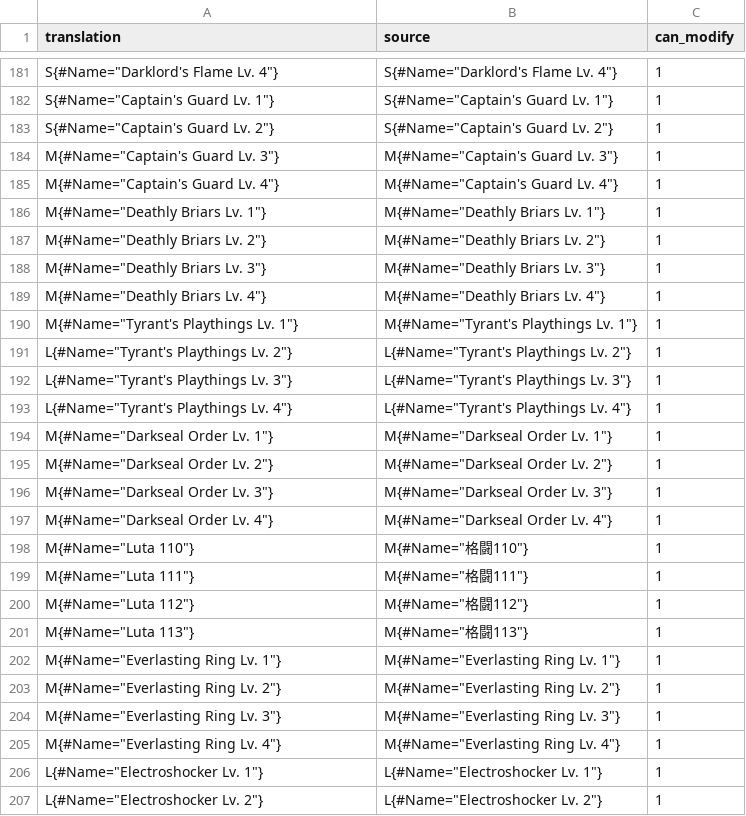
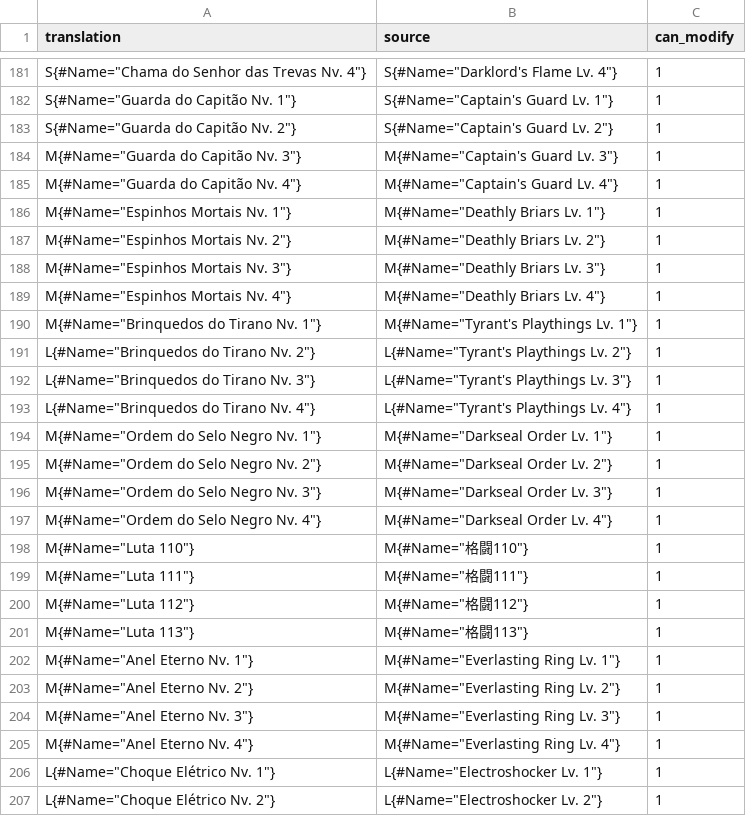
Before and after one commit to Arekushi/drakengard-3-pt-br-translation, a CSV file: texts/translation/Weapon.csv, drawn as a sheet; only a part is shown, gaps mark what is left out; the diff covers the shown part only.

Commit message:
Revert "📚Update translation to Vanilla Weapons"
This reverts commit 115630c4a9ce8db6e43b64e96f0032fb65e1540e.

```diff
--- a/texts/translation/Weapon.csv
+++ b/texts/translation/Weapon.csv
@@ -181,18 +181,18 @@
-"S{#Name=""Darklord's Flame Lv. 4""}","S{#Name=""Darklord's Flame Lv. 4""}","1"
-"S{#Name=""Captain's Guard Lv. 1""}","S{#Name=""Captain's Guard Lv. 1""}","1"
-"S{#Name=""Captain's Guard Lv. 2""}","S{#Name=""Captain's Guard Lv. 2""}","1"
-"M{#Name=""Captain's Guard Lv. 3""}","M{#Name=""Captain's Guard Lv. 3""}","1"
-"M{#Name=""Captain's Guard Lv. 4""}","M{#Name=""Captain's Guard Lv. 4""}","1"
-"M{#Name=""Deathly Briars Lv. 1""}","M{#Name=""Deathly Briars Lv. 1""}","1"
-"M{#Name=""Deathly Briars Lv. 2""}","M{#Name=""Deathly Briars Lv. 2""}","1"
-"M{#Name=""Deathly Briars Lv. 3""}","M{#Name=""Deathly Briars Lv. 3""}","1"
-"M{#Name=""Deathly Briars Lv. 4""}","M{#Name=""Deathly Briars Lv. 4""}","1"
-"M{#Name=""Tyrant's Playthings Lv. 1""}","M{#Name=""Tyrant's Playthings Lv. 1""}","1"
-"L{#Name=""Tyrant's Playthings Lv. 2""}","L{#Name=""Tyrant's Playthings Lv. 2""}","1"
-"L{#Name=""Tyrant's Playthings Lv. 3""}","L{#Name=""Tyrant's Playthings Lv. 3""}","1"
-"L{#Name=""Tyrant's Playthings Lv. 4""}","L{#Name=""Tyrant's Playthings Lv. 4""}","1"
-"M{#Name=""Darkseal Order Lv. 1""}","M{#Name=""Darkseal Order Lv. 1""}","1"
-"M{#Name=""Darkseal Order Lv. 2""}","M{#Name=""Darkseal Order Lv. 2""}","1"
-"M{#Name=""Darkseal Order Lv. 3""}","M{#Name=""Darkseal Order Lv. 3""}","1"
-"M{#Name=""Darkseal Order Lv. 4""}","M{#Name=""Darkseal Order Lv. 4""}","1"
+"S{#Name=""Chama do Senhor das Trevas Nv. 4""}","S{#Name=""Darklord's Flame Lv. 4""}","1"
+"S{#Name=""Guarda do Capitão Nv. 1""}","S{#Name=""Captain's Guard Lv. 1""}","1"
+"S{#Name=""Guarda do Capitão Nv. 2""}","S{#Name=""Captain's Guard Lv. 2""}","1"
+"M{#Name=""Guarda do Capitão Nv. 3""}","M{#Name=""Captain's Guard Lv. 3""}","1"
+"M{#Name=""Guarda do Capitão Nv. 4""}","M{#Name=""Captain's Guard Lv. 4""}","1"
+"M{#Name=""Espinhos Mortais Nv. 1""}","M{#Name=""Deathly Briars Lv. 1""}","1"
+"M{#Name=""Espinhos Mortais Nv. 2""}","M{#Name=""Deathly Briars Lv. 2""}","1"
+"M{#Name=""Espinhos Mortais Nv. 3""}","M{#Name=""Deathly Briars Lv. 3""}","1"
+"M{#Name=""Espinhos Mortais Nv. 4""}","M{#Name=""Deathly Briars Lv. 4""}","1"
+"M{#Name=""Brinquedos do Tirano Nv. 1""}","M{#Name=""Tyrant's Playthings Lv. 1""}","1"
+"L{#Name=""Brinquedos do Tirano Nv. 2""}","L{#Name=""Tyrant's Playthings Lv. 2""}","1"
+"L{#Name=""Brinquedos do Tirano Nv. 3""}","L{#Name=""Tyrant's Playthings Lv. 3""}","1"
+"L{#Name=""Brinquedos do Tirano Nv. 4""}","L{#Name=""Tyrant's Playthings Lv. 4""}","1"
+"M{#Name=""Ordem do Selo Negro Nv. 1""}","M{#Name=""Darkseal Order Lv. 1""}","1"
+"M{#Name=""Ordem do Selo Negro Nv. 2""}","M{#Name=""Darkseal Order Lv. 2""}","1"
+"M{#Name=""Ordem do Selo Negro Nv. 3""}","M{#Name=""Darkseal Order Lv. 3""}","1"
+"M{#Name=""Ordem do Selo Negro Nv. 4""}","M{#Name=""Darkseal Order Lv. 4""}","1"
 "M{#Name=""Luta 110""}","M{#Name=""格闘110""}","1"
@@ -201,7 +201,7 @@
 "M{#Name=""Luta 113""}","M{#Name=""格闘113""}","1"
-"M{#Name=""Everlasting Ring Lv. 1""}","M{#Name=""Everlasting Ring Lv. 1""}","1"
-"M{#Name=""Everlasting Ring Lv. 2""}","M{#Name=""Everlasting Ring Lv. 2""}","1"
-"M{#Name=""Everlasting Ring Lv. 3""}","M{#Name=""Everlasting Ring Lv. 3""}","1"
-"M{#Name=""Everlasting Ring Lv. 4""}","M{#Name=""Everlasting Ring Lv. 4""}","1"
-"L{#Name=""Electroshocker Lv. 1""}","L{#Name=""Electroshocker Lv. 1""}","1"
-"L{#Name=""Electroshocker Lv. 2""}","L{#Name=""Electroshocker Lv. 2""}","1"
+"M{#Name=""Anel Eterno Nv. 1""}","M{#Name=""Everlasting Ring Lv. 1""}","1"
+"M{#Name=""Anel Eterno Nv. 2""}","M{#Name=""Everlasting Ring Lv. 2""}","1"
+"M{#Name=""Anel Eterno Nv. 3""}","M{#Name=""Everlasting Ring Lv. 3""}","1"
+"M{#Name=""Anel Eterno Nv. 4""}","M{#Name=""Everlasting Ring Lv. 4""}","1"
+"L{#Name=""Choque Elétrico Nv. 1""}","L{#Name=""Electroshocker Lv. 1""}","1"
+"L{#Name=""Choque Elétrico Nv. 2""}","L{#Name=""Electroshocker Lv. 2""}","1"
```
Also changed, not shown: 177 edited cells elsewhere in this file.
